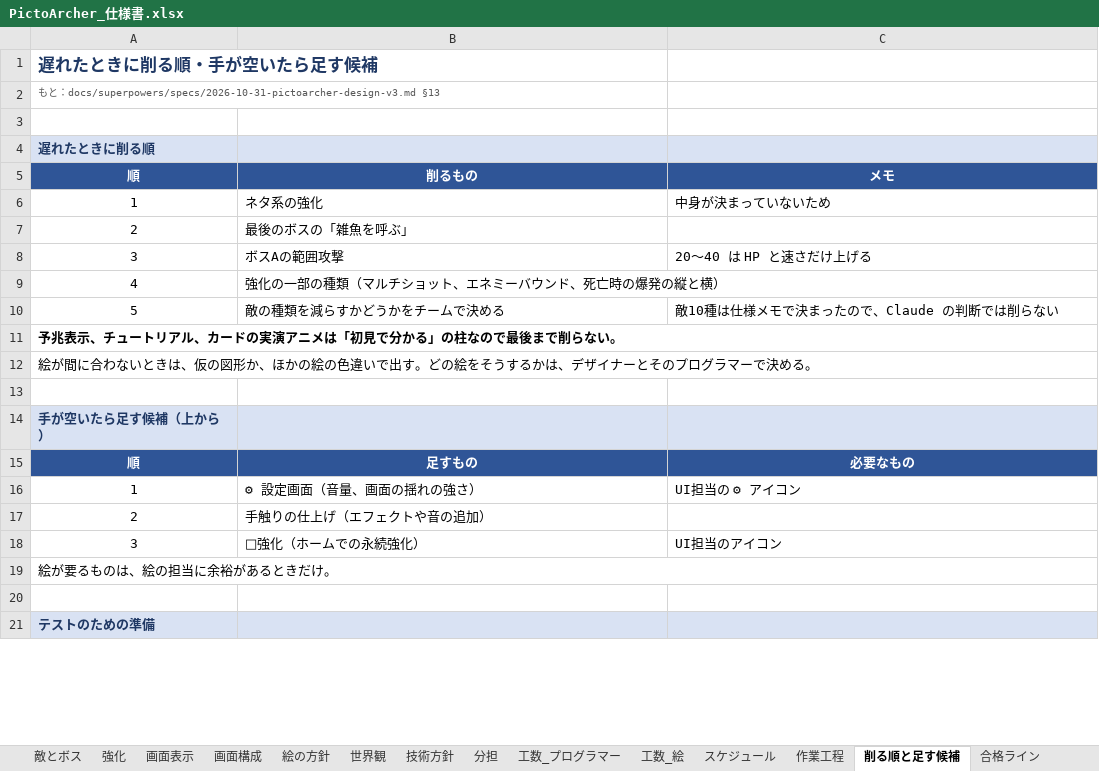
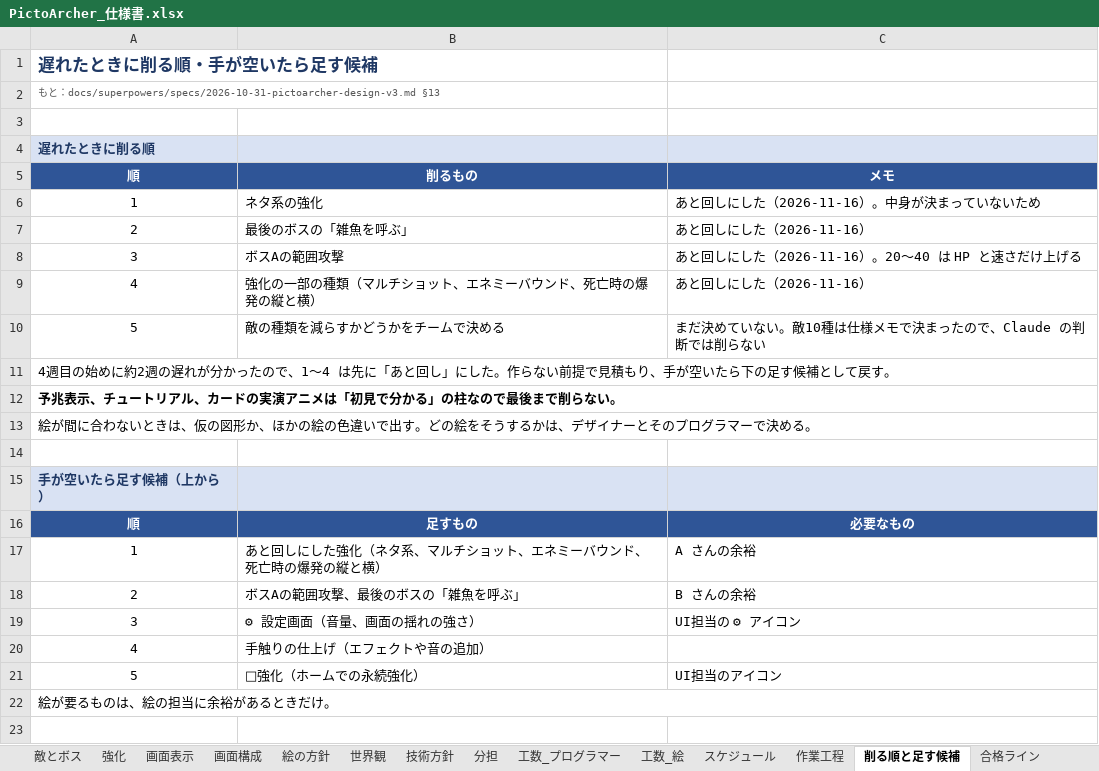
Before and after one commit to GP-Yoshihiro/PictoArcher, an Excel workbook: docs/PictoArcher_仕様書.xlsx, sheet 削る順と足す候補, drawn as a sheet; only a part is shown; the shorter side is filled out with more unchanged rows; values as stored, in another font and other column widths than the file's, no borders; addresses are those after the commit; the diff names each change by its address in the sheet, - before the commit and + after, or states it on an @@ line.

```diff
--- a/docs/PictoArcher_仕様書.xlsx (sheet 削る順と足す候補)
+++ b/docs/PictoArcher_仕様書.xlsx (sheet 削る順と足す候補)
-C6: 中身が決まっていないため
+C6: あと回しにした（2026-11-16）。中身が決まっていないため
-C7: (empty)
+C7: あと回しにした（2026-11-16）
-C8: 20〜40 は HP と速さだけ上げる
+C8: あと回しにした（2026-11-16）。20〜40 は HP と速さだけ上げる
-C9: (empty)
+C9: あと回しにした（2026-11-16）
-C10: 敵10種は仕様メモで決まったので、Claude の判断では削らない
+C10: まだ決めていない。敵10種は仕様メモで決まったので、Claude の判断では削らない
+row 11: 4週目の始めに約2週の遅れが分かったので、1〜4 は先に「あと回し」にした。作らない前提で見積もり、手が空いたら下の足す候補として戻す。
+row 17: 1 | あと回しにした強化（ネタ系、マルチショット、エネミーバウンド、死亡時の爆発の縦と横） | A さんの余裕
+row 18: 2 | ボスAの範囲攻撃、最後のボスの「雑魚を呼ぶ」 | B さんの余裕
-A19: 1
+A19: 3
-A20: 2
+A20: 4
-A21: 3
+A21: 5
```
Also changed, not shown: sheet 作業工程, sheet 工数_プログラマー, sheet スケジュール, sheet 分担, sheet 変更履歴, sheet 技術方針, 4 more sheets, 7 other files.
